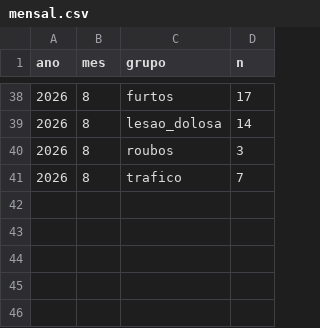
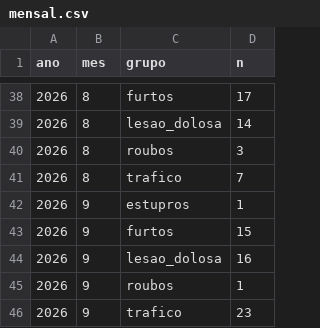
Before and after one commit to civisbr/porto-feliz-em-dados, a CSV file: data/raw/ssp/2026/mensal.csv, drawn as a sheet; only a part is shown, gaps mark what is left out.

```diff
--- a/data/raw/ssp/2026/mensal.csv
+++ b/data/raw/ssp/2026/mensal.csv
@@ -41 +41,6 @@ ano;mes;grupo;n
 2026;8;trafico;7
+2026;9;estupros;1
+2026;9;furtos;15
+2026;9;lesao_dolosa;16
+2026;9;roubos;1
+2026;9;trafico;23
```
Also changed, not shown: data/raw/ssp/2026/bairro.csv, data/raw/ssp/2026/conduta.csv, 4 other files.
